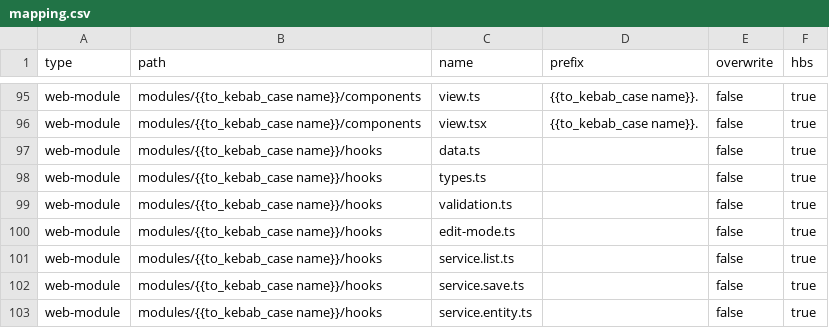
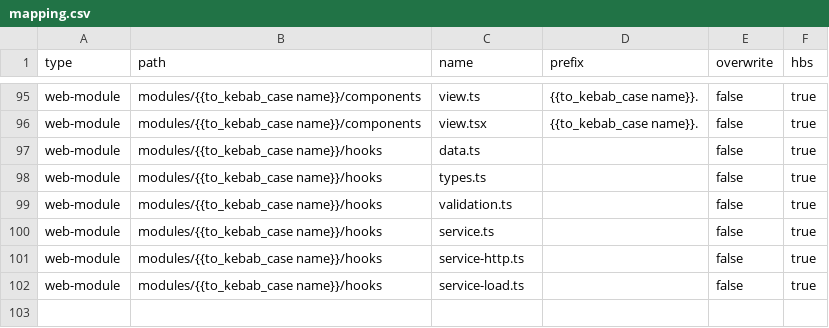
Before and after one commit to dfftech/sss-hbs, a CSV file: mapping.csv, drawn as a sheet; only a part is shown, gaps mark what is left out.

```diff
--- a/mapping.csv
+++ b/mapping.csv
@@ -99,5 +99,4 @@ web-module,modules/{{to_kebab_case name}}/hooks,types.ts,,false,true
 web-module,modules/{{to_kebab_case name}}/hooks,validation.ts,,false,true
-web-module,modules/{{to_kebab_case name}}/hooks,edit-mode.ts,,false,true
-web-module,modules/{{to_kebab_case name}}/hooks,service.list.ts,,false,true
-web-module,modules/{{to_kebab_case name}}/hooks,service.save.ts,,false,true
-web-module,modules/{{to_kebab_case name}}/hooks,service.entity.ts,,false,true
+web-module,modules/{{to_kebab_case name}}/hooks,service.ts,,false,true
+web-module,modules/{{to_kebab_case name}}/hooks,service-http.ts,,false,true
+web-module,modules/{{to_kebab_case name}}/hooks,service-load.ts,,false,true
```
Also changed, not shown: 11 other files.
